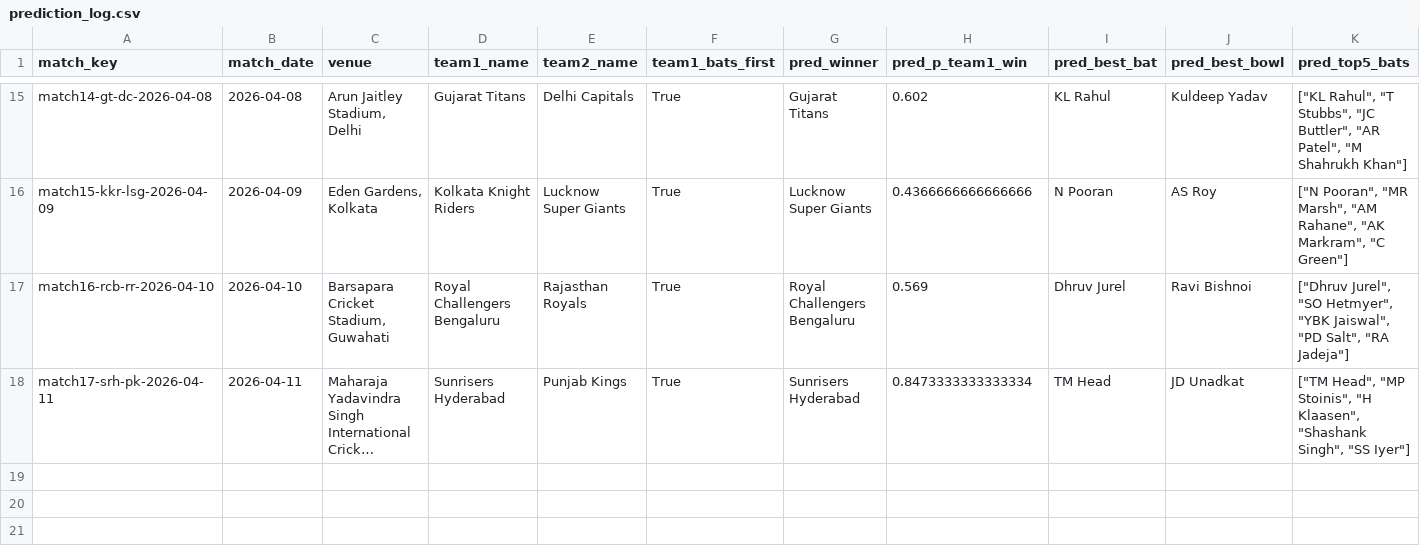
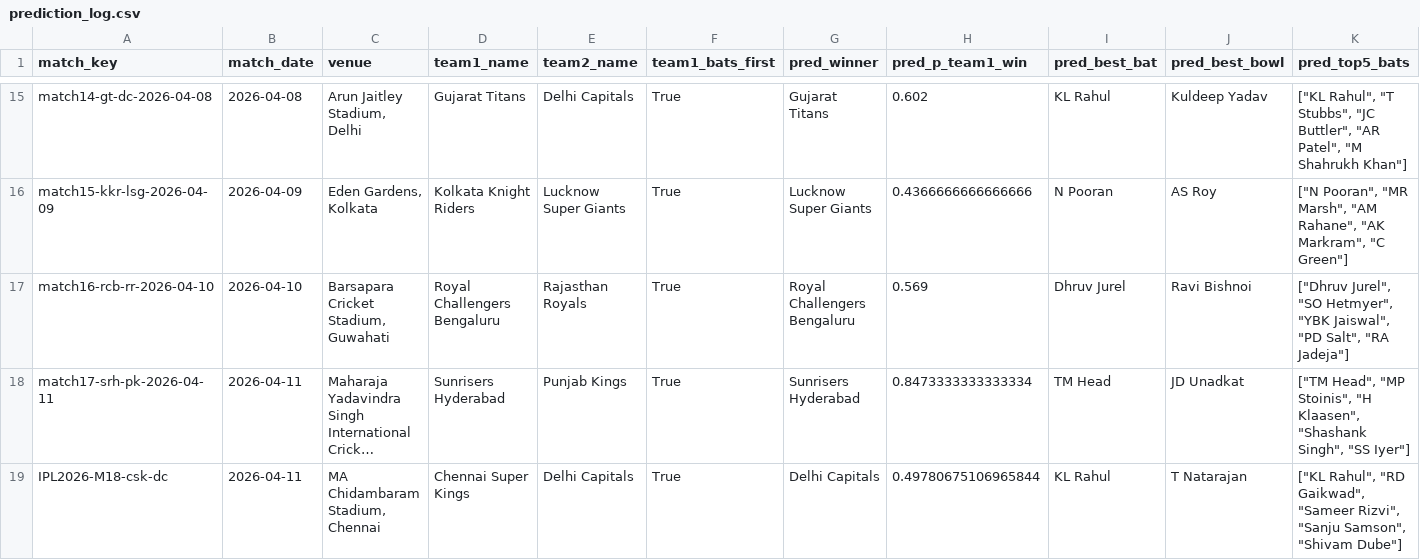
Before and after one commit to Jaymehta45/Sabermetric-IPL-Prediction-, a CSV file: data/processed/prediction_log.csv, drawn as a sheet; only a part is shown, gaps mark what is left out; long unchanged cells end in …; rows hold the shown columns only; the diff names each change by its address in the sheet, - before the commit and + after, or states it on an @@ line.

Commit message:
chore(prediction_log): pre IPL2026-M18-csk-dc

```diff
--- a/data/processed/prediction_log.csv
+++ b/data/processed/prediction_log.csv
+row 19: IPL2026-M18-csk-dc | 2026-04-11 | MA Chidambaram Stadium, Chennai | Chennai Super Kings | Delhi Capitals | True | Delhi Capitals | 0.49780675106965844 | KL Rahul | T Natarajan | ["KL Rahul", "RD Gaikwad", "Sameer Rizvi", "Sanju Samson", "Shivam Dube"]
```
